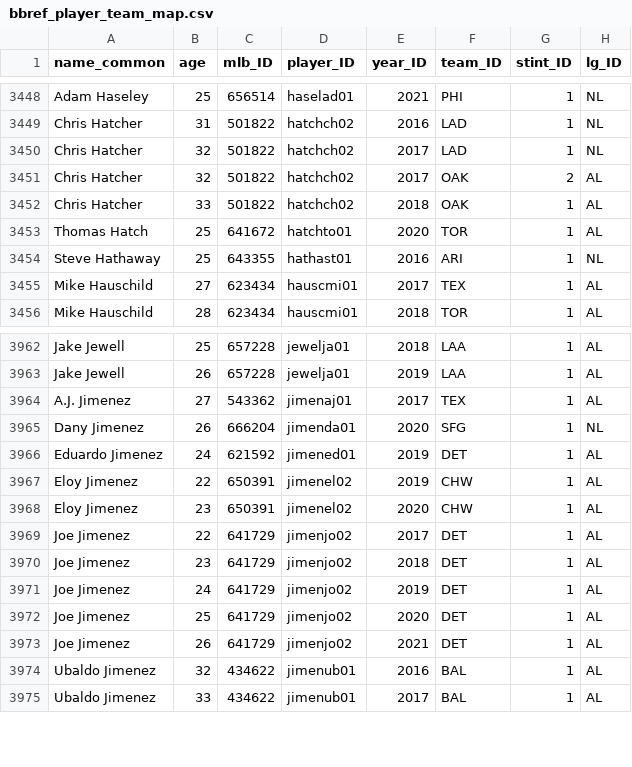
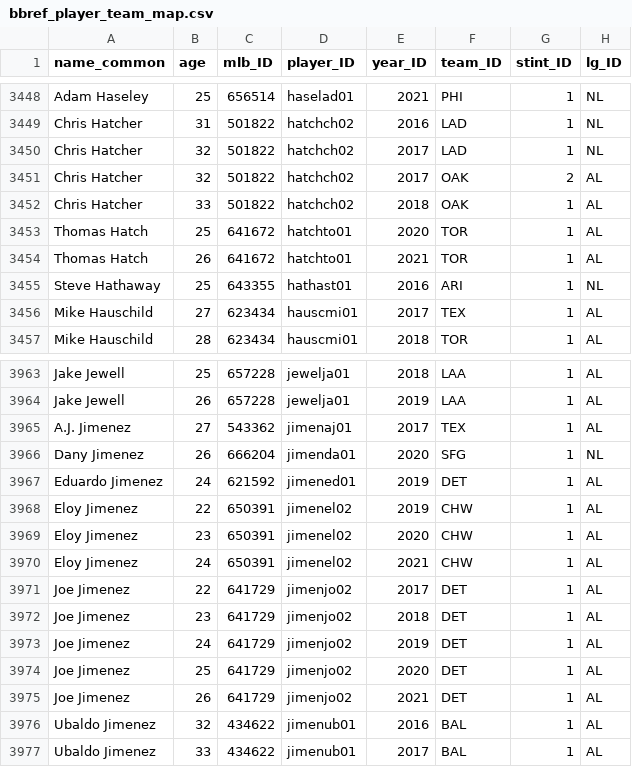
Before and after one commit to a-luna/vigorish, a CSV file: src/vigorish/setup/csv/bbref_player_team_map.csv, drawn as a sheet; only a part is shown, gaps mark what is left out; the diff names each change by its address in the sheet, - before the commit and + after, or states it on an @@ line.

```diff
--- a/src/vigorish/setup/csv/bbref_player_team_map.csv
+++ b/src/vigorish/setup/csv/bbref_player_team_map.csv
+row 3454: Thomas Hatch | 26 | 641672 | hatchto01 | 2021 | TOR | 1 | AL
+row 3970: Eloy Jimenez | 24 | 650391 | jimenel02 | 2021 | CHW | 1 | AL
```
Also changed, not shown: 7 other files.
